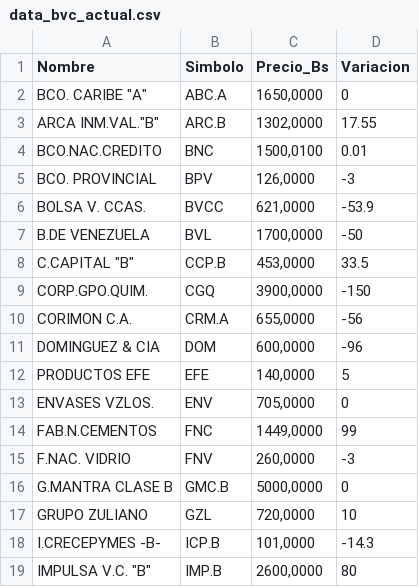
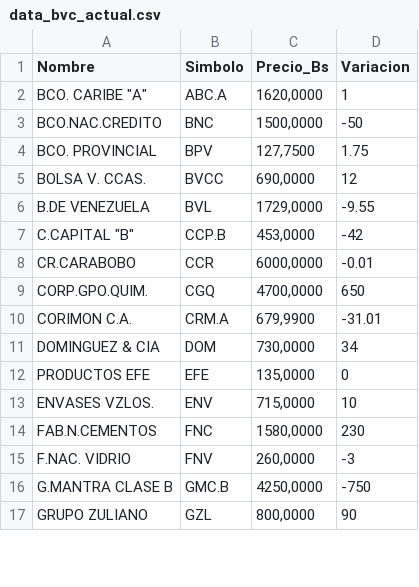
Before and after one commit to JoseAlirioCardoza/BVC, a CSV file: data_bvc_actual.csv, drawn as a sheet; only a part is shown; the diff covers the shown part only.

```diff
--- a/data_bvc_actual.csv
+++ b/data_bvc_actual.csv
@@ -1,19 +1,17 @@
 Nombre,Simbolo,Precio_Bs,Variacion
-"BCO. CARIBE ""A""",ABC.A,"1650,0000",0
-"ARCA INM.VAL.""B""",ARC.B,"1302,0000",17.55
-BCO.NAC.CREDITO,BNC,"1500,0100",0.01
-BCO. PROVINCIAL,BPV,"126,0000",-3
-BOLSA V. CCAS.,BVCC,"621,0000",-53.9
-B.DE VENEZUELA,BVL,"1700,0000",-50
-"C.CAPITAL ""B""",CCP.B,"453,0000",33.5
-CORP.GPO.QUIM.,CGQ,"3900,0000",-150
-CORIMON C.A.,CRM.A,"655,0000",-56
-DOMINGUEZ & CIA,DOM,"600,0000",-96
-PRODUCTOS EFE,EFE,"140,0000",5
-ENVASES VZLOS.,ENV,"705,0000",0
-FAB.N.CEMENTOS,FNC,"1449,0000",99
+"BCO. CARIBE ""A""",ABC.A,"1620,0000",1
+BCO.NAC.CREDITO,BNC,"1500,0000",-50
+BCO. PROVINCIAL,BPV,"127,7500",1.75
+BOLSA V. CCAS.,BVCC,"690,0000",12
+B.DE VENEZUELA,BVL,"1729,0000",-9.55
+"C.CAPITAL ""B""",CCP.B,"453,0000",-42
+CR.CARABOBO,CCR,"6000,0000",-0.01
+CORP.GPO.QUIM.,CGQ,"4700,0000",650
+CORIMON C.A.,CRM.A,"679,9900",-31.01
+DOMINGUEZ & CIA,DOM,"730,0000",34
+PRODUCTOS EFE,EFE,"135,0000",0
+ENVASES VZLOS.,ENV,"715,0000",10
+FAB.N.CEMENTOS,FNC,"1580,0000",230
 F.NAC. VIDRIO,FNV,"260,0000",-3
-G.MANTRA CLASE B,GMC.B,"5000,0000",0
-GRUPO ZULIANO,GZL,"720,0000",10
-I.CRECEPYMES -B-,ICP.B,"101,0000",-14.3
-"IMPULSA V.C. ""B""",IMP.B,"2600,0000",80
+G.MANTRA CLASE B,GMC.B,"4250,0000",-750
+GRUPO ZULIANO,GZL,"800,0000",90
```
Also changed, not shown: 29 edited cells elsewhere in this file.
